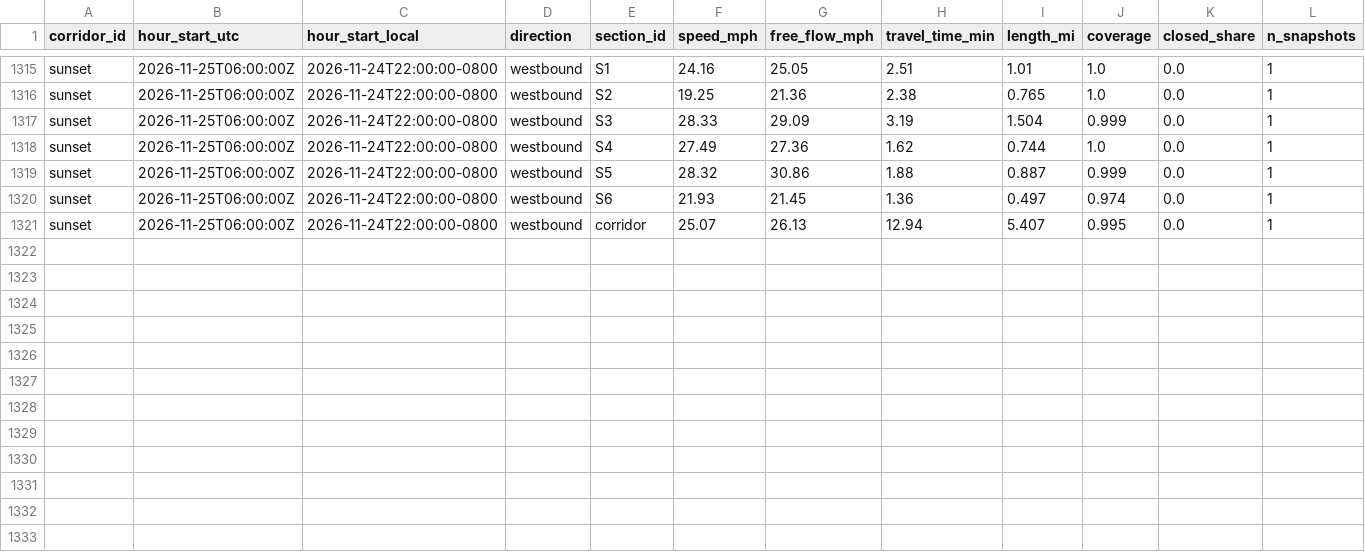
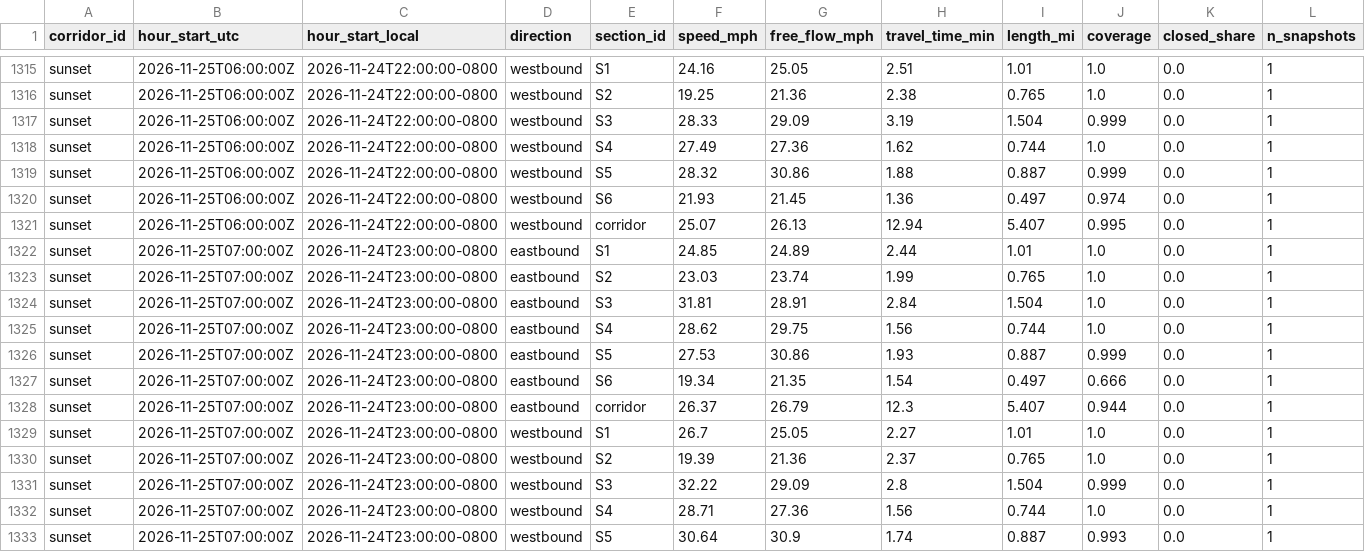
Before and after one commit to here/aviary, a CSV file: data/corridors/sunset/traffic/sunset_here_traffic_2026-11.csv, drawn as a sheet; only a part is shown, gaps mark what is left out; rows hold the shown columns only; the diff names each change by its address in the sheet, - before the commit and + after, or states it on an @@ line.

```diff
--- a/data/corridors/sunset/traffic/sunset_here_traffic_2026-11.csv
+++ b/data/corridors/sunset/traffic/sunset_here_traffic_2026-11.csv
+row 1322: sunset | 2026-11-25T07:00:00Z | 2026-11-24T23:00:00-0800 | eastbound | S1 | 24.85 | 24.89 | 2.44 | 1.01 | 1.0 | 0.0 | 1
+row 1323: sunset | 2026-11-25T07:00:00Z | 2026-11-24T23:00:00-0800 | eastbound | S2 | 23.03 | 23.74 | 1.99 | 0.765 | 1.0 | 0.0 | 1
+row 1324: sunset | 2026-11-25T07:00:00Z | 2026-11-24T23:00:00-0800 | eastbound | S3 | 31.81 | 28.91 | 2.84 | 1.504 | 1.0 | 0.0 | 1
+row 1325: sunset | 2026-11-25T07:00:00Z | 2026-11-24T23:00:00-0800 | eastbound | S4 | 28.62 | 29.75 | 1.56 | 0.744 | 1.0 | 0.0 | 1
+row 1326: sunset | 2026-11-25T07:00:00Z | 2026-11-24T23:00:00-0800 | eastbound | S5 | 27.53 | 30.86 | 1.93 | 0.887 | 0.999 | 0.0 | 1
+row 1327: sunset | 2026-11-25T07:00:00Z | 2026-11-24T23:00:00-0800 | eastbound | S6 | 19.34 | 21.35 | 1.54 | 0.497 | 0.666 | 0.0 | 1
+row 1328: sunset | 2026-11-25T07:00:00Z | 2026-11-24T23:00:00-0800 | eastbound | corridor | 26.37 | 26.79 | 12.3 | 5.407 | 0.944 | 0.0 | 1
+row 1329: sunset | 2026-11-25T07:00:00Z | 2026-11-24T23:00:00-0800 | westbound | S1 | 26.7 | 25.05 | 2.27 | 1.01 | 1.0 | 0.0 | 1
+row 1330: sunset | 2026-11-25T07:00:00Z | 2026-11-24T23:00:00-0800 | westbound | S2 | 19.39 | 21.36 | 2.37 | 0.765 | 1.0 | 0.0 | 1
+row 1331: sunset | 2026-11-25T07:00:00Z | 2026-11-24T23:00:00-0800 | westbound | S3 | 32.22 | 29.09 | 2.8 | 1.504 | 0.999 | 0.0 | 1
+row 1332: sunset | 2026-11-25T07:00:00Z | 2026-11-24T23:00:00-0800 | westbound | S4 | 28.71 | 27.36 | 1.56 | 0.744 | 1.0 | 0.0 | 1
+row 1333: sunset | 2026-11-25T07:00:00Z | 2026-11-24T23:00:00-0800 | westbound | S5 | 30.64 | 30.9 | 1.74 | 0.887 | 0.993 | 0.0 | 1
```
Also changed, not shown: data/corridors/fountain/traffic/fountain_traffic_2026-11.csv, data/corridors/hollywood/observed/hollywood_observed_2026-11.csv, 21 other files.
